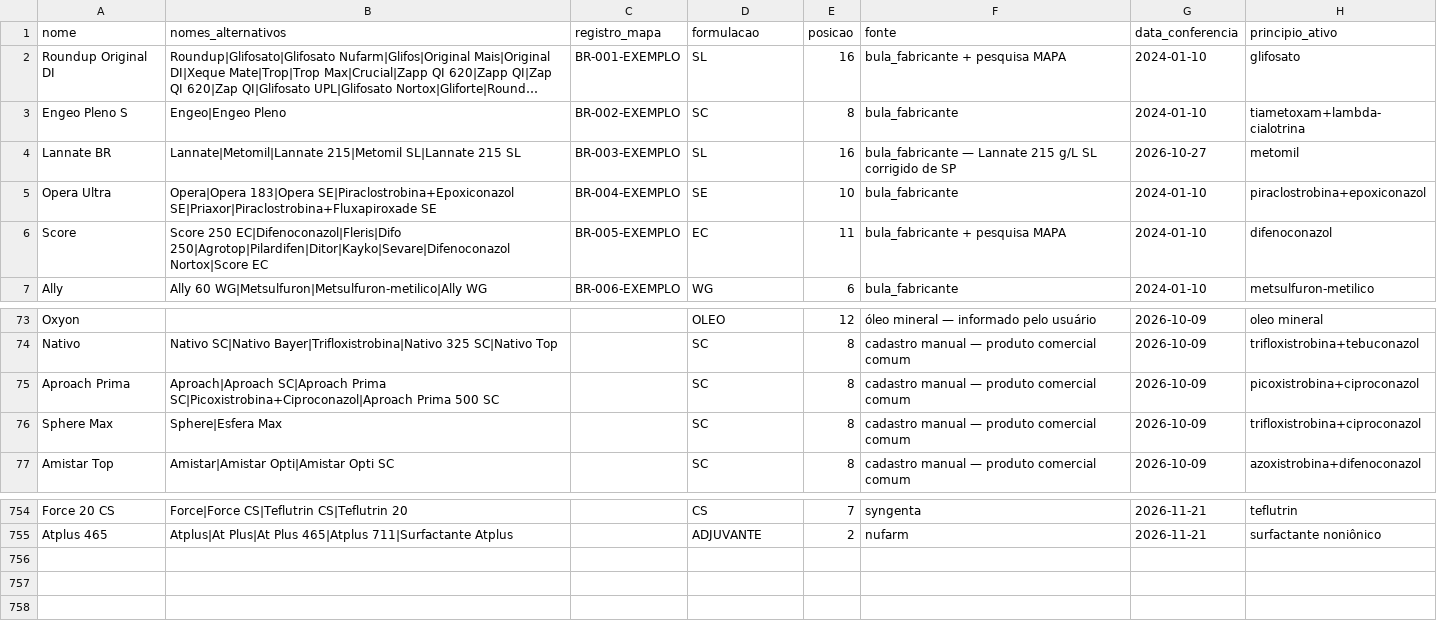
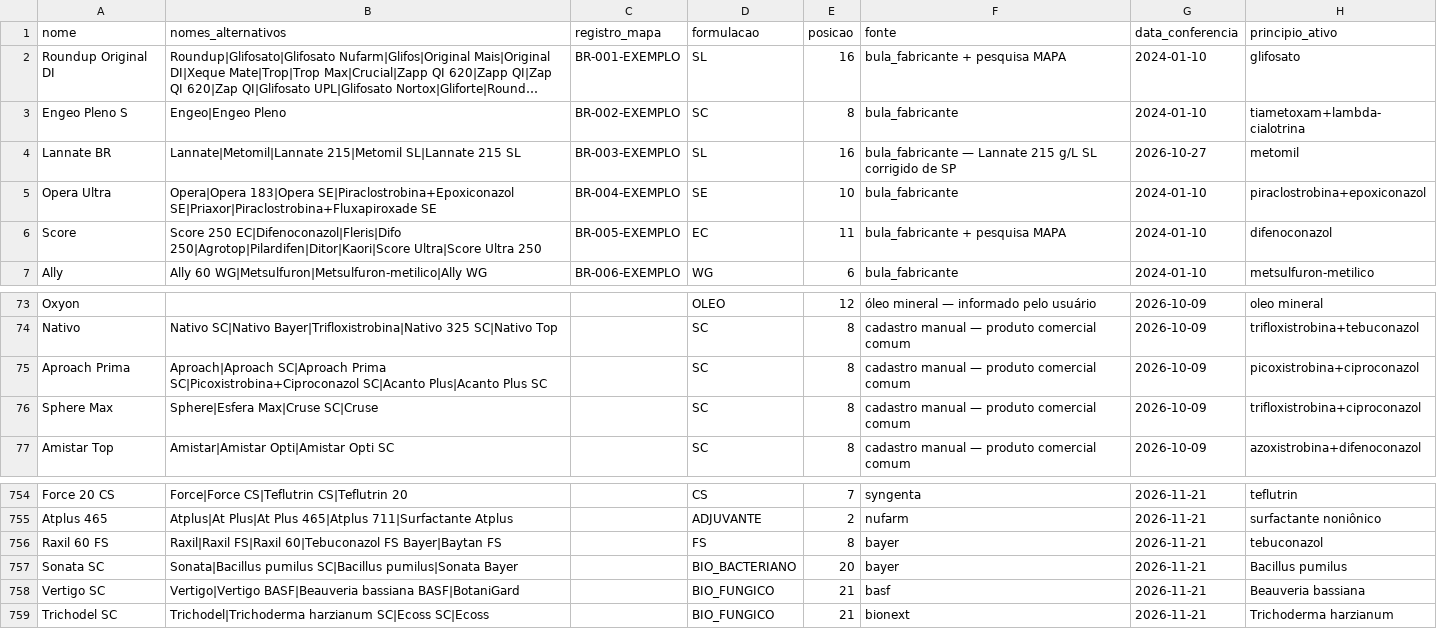
Before and after one commit to eduardopulveragro-bit/MisturaCaldas, a CSV file: data/produtos.csv, drawn as a sheet; only a part is shown, gaps mark what is left out; long unchanged cells end in ….

```diff
--- a/data/produtos.csv
+++ b/data/produtos.csv
@@ -5,3 +5,3 @@ Lannate BR,Lannate|Metomil|Lannate 215|Metomil SL|Lannate 215 SL,BR-003-EXEMPLO,
 Opera Ultra,Opera|Opera 183|Opera SE|Piraclostrobina+Epoxiconazol SE|Priaxor|Piraclostrobina+Fluxapiroxade SE,BR-004-EXEMPLO,SE,10,bula_fabricante,2024-01-10,piraclostrobina+epoxiconazol
-Score,Score 250 EC|Difenoconazol|Fleris|Difo 250|Agrotop|Pilardifen|Ditor|Kayko|Sevare|Difenoconazol Nortox|Score EC,BR-005-EXEMPLO,EC,11,bula_fabricante + pesquisa MAPA,2024-01-10,difenoconazol
+Score,Score 250 EC|Difenoconazol|Fleris|Difo 250|Agrotop|Pilardifen|Ditor|Kaori|Score Ultra|Score Ultra 250,BR-005-EXEMPLO,EC,11,bula_fabricante + pesquisa MAPA,2024-01-10,difenoconazol
 Ally,Ally 60 WG|Metsulfuron|Metsulfuron-metilico|Ally WG,BR-006-EXEMPLO,WG,6,bula_fabricante,2024-01-10,metsulfuron-metilico
@@ -74,4 +74,4 @@ Oxyon,,,OLEO,12,óleo mineral — informado pelo usuário,2026-10-09,oleo minera
 Nativo,Nativo SC|Nativo Bayer|Trifloxistrobina|Nativo 325 SC|Nativo Top,,SC,8,cadastro manual — produto comercial comum,2026-10-09,trifloxistrobina+tebuconazol
-Aproach Prima,Aproach|Aproach SC|Aproach Prima SC|Picoxistrobina+Ciproconazol|Aproach Prima 500 SC,,SC,8,cadastro manual — produto comercial comum,2026-10-09,picoxistrobina+ciproconazol
-Sphere Max,Sphere|Esfera Max,,SC,8,cadastro manual — produto comercial comum,2026-10-09,trifloxistrobina+ciproconazol
+Aproach Prima,Aproach|Aproach SC|Aproach Prima SC|Picoxistrobina+Ciproconazol SC|Acanto Plus|Acanto Plus SC,,SC,8,cadastro manual — produto comercial comum,2026-10-09,picoxistrobina+ciproconazol
+Sphere Max,Sphere|Esfera Max|Cruse SC|Cruse,,SC,8,cadastro manual — produto comercial comum,2026-10-09,trifloxistrobina+ciproconazol
 Amistar Top,Amistar|Amistar Opti|Amistar Opti SC,,SC,8,cadastro manual — produto comercial comum,2026-10-09,azoxistrobina+difenoconazol
@@ -755 +755,5 @@ Force 20 CS,Force|Force CS|Teflutrin CS|Teflutrin 20,,CS,7,syngenta,2026-11-21,t
 Atplus 465,Atplus|At Plus|At Plus 465|Atplus 711|Surfactante Atplus,,ADJUVANTE,2,nufarm,2026-11-21,surfactante noniônico
+Raxil 60 FS,Raxil|Raxil FS|Raxil 60|Tebuconazol FS Bayer|Baytan FS,,FS,8,bayer,2026-11-21,tebuconazol
+Sonata SC,Sonata|Bacillus pumilus SC|Bacillus pumilus|Sonata Bayer,,BIO_BACTERIANO,20,bayer,2026-11-21,Bacillus pumilus
+Vertigo SC,Vertigo|Vertigo BASF|Beauveria bassiana BASF|BotaniGard,,BIO_FUNGICO,21,basf,2026-11-21,Beauveria bassiana
+Trichodel SC,Trichodel|Trichoderma harzianum SC|Ecoss SC|Ecoss,,BIO_FUNGICO,21,bionext,2026-11-21,Trichoderma harzianum
```
